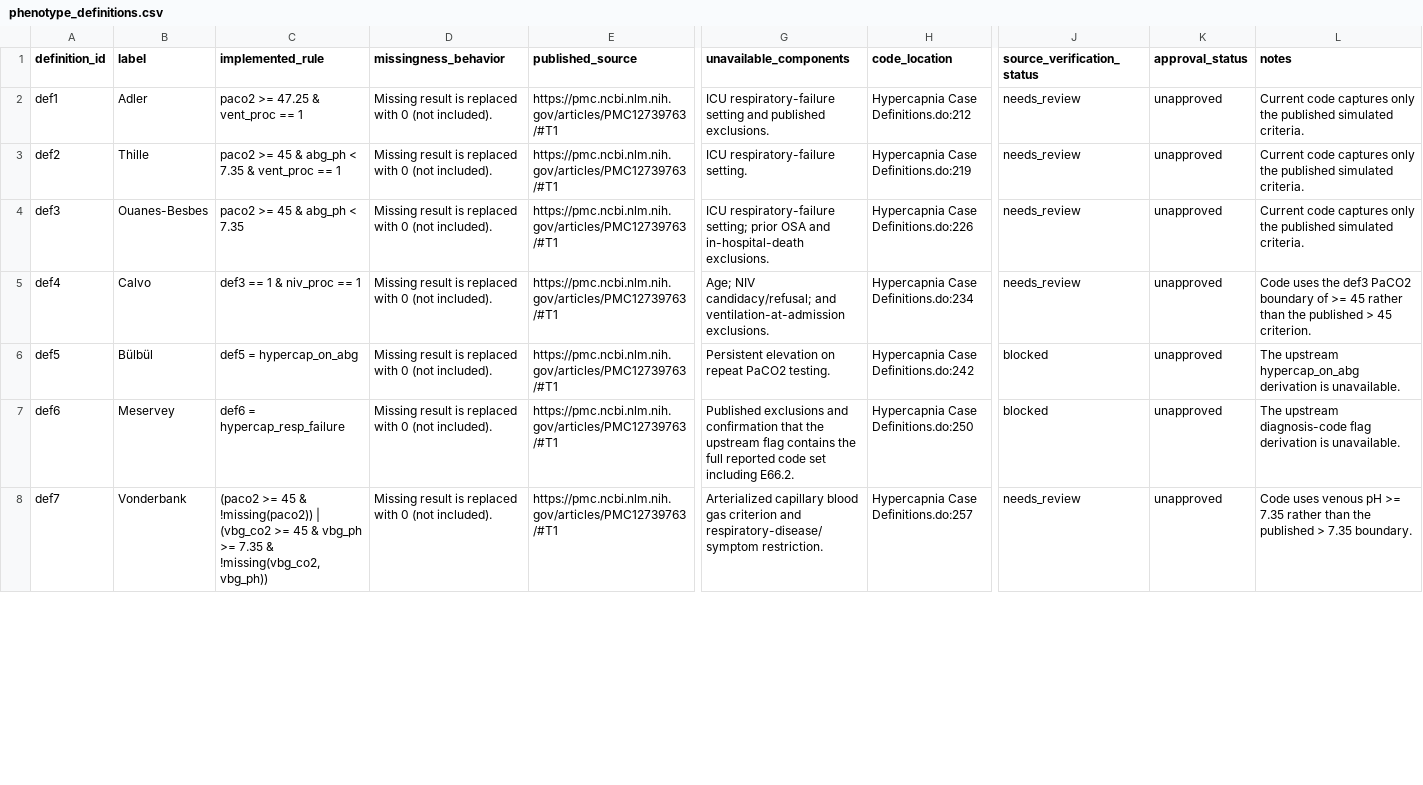
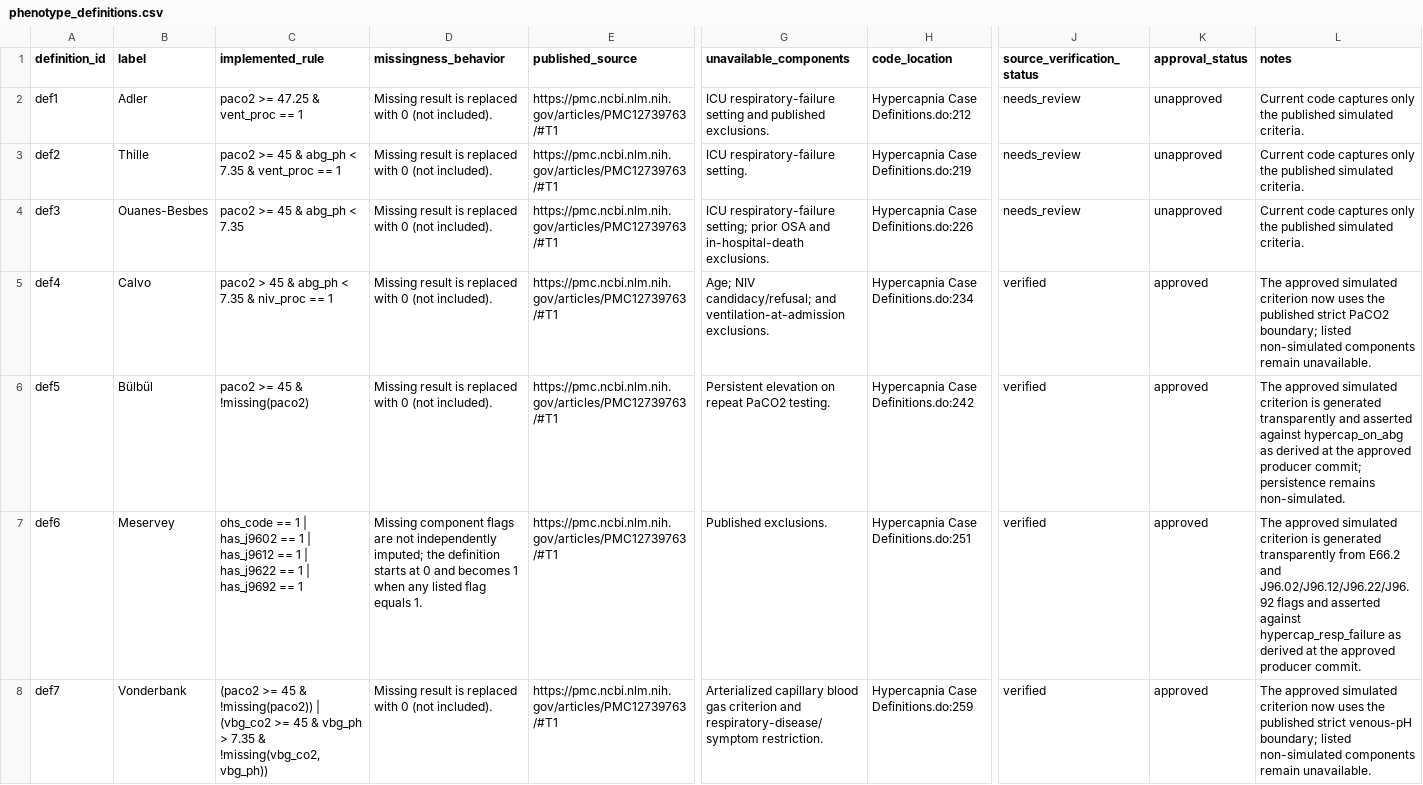
Before and after one commit to reblocke/Hypercap-Case-Definitions, a CSV file: metadata/phenotype_definitions.csv, drawn as a sheet; only a part is shown, gaps mark what is left out; the diff covers the shown part only; the diff names each change by its address in the sheet, - before the commit and + after, or states it on an @@ line.

```diff
--- a/metadata/phenotype_definitions.csv
+++ b/metadata/phenotype_definitions.csv
-C5 (implemented_rule): def3 == 1 & niv_proc == 1
+C5 (implemented_rule): paco2 > 45 & abg_ph < 7.35 & niv_proc == 1
-J5 (source_verification_status): needs_review
+J5 (source_verification_status): verified
-K5:K8 (approval_status): unapproved
+K5:K8 (approval_status): approved
-L5 (notes): Code uses the def3 PaCO2 boundary of >= 45 rather than the published > 45 criterion.
+L5 (notes): The approved simulated criterion now uses the published strict PaCO2 boundary; listed non-simulated components remain unavailable.
-C6 (implemented_rule): def5 = hypercap_on_abg
+C6 (implemented_rule): paco2 >= 45 & !missing(paco2)
-J6:J7 (source_verification_status): blocked
+J6:J7 (source_verification_status): verified
-L6 (notes): The upstream hypercap_on_abg derivation is unavailable.
+L6 (notes): The approved simulated criterion is generated transparently and asserted against hypercap_on_abg as derived at the approved producer commit; persistence remains non-simulated.
-C7 (implemented_rule): def6 = hypercap_resp_failure
+C7 (implemented_rule): ohs_code == 1 | has_j9602 == 1 | has_j9612 == 1 | has_j9622 == 1 | has_j9692 == 1
-D7 (missingness_behavior): Missing result is replaced with 0 (not included).
+D7 (missingness_behavior): Missing component flags are not independently imputed; the definition starts at 0 and becomes 1 when any listed flag equals 1.
-G7 (unavailable_components): Published exclusions and confirmation that the upstream flag contains the full reported code set including E66.2.
+G7 (unavailable_components): Published exclusions.
-H7 (code_location): Hypercapnia Case Definitions.do:250
+H7 (code_location): Hypercapnia Case Definitions.do:251
-L7 (notes): The upstream diagnosis-code flag derivation is unavailable.
+L7 (notes): The approved simulated criterion is generated transparently from E66.2 and J96.02/J96.12/J96.22/J96.92 flags and asserted against hypercap_resp_failure as derived at the approved producer commit.
-C8 (implemented_rule): …& vbg_ph >= 7.35 &…
+C8 (implemented_rule): …& vbg_ph > 7.35 &…
-H8 (code_location): Hypercapnia Case Definitions.do:257
+H8 (code_location): Hypercapnia Case Definitions.do:259
-J8 (source_verification_status): needs_review
+J8 (source_verification_status): verified
-L8 (notes): Code uses venous pH >= 7.35 rather than the published > 7.35 boundary.
+L8 (notes): The approved simulated criterion now uses the published strict venous-pH boundary; listed non-simulated components remain unavailable.
```
Also changed, not shown: 11 edited cells elsewhere in this file, data_dictionary.csv, metadata/output_manifest.csv, 17 other files.
